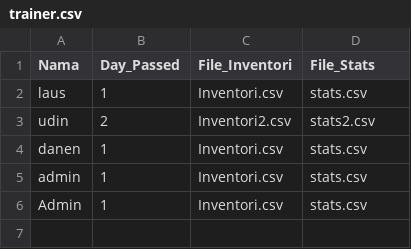
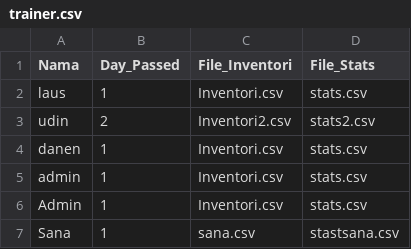
Before and after one commit to zaidanaufa1/Daspro, a CSV file: Pascal/trainer.csv, drawn as a sheet.

```diff
--- a/Pascal/trainer.csv
+++ b/Pascal/trainer.csv
@@ -6 +6,2 @@ admin,1,Inventori.csv,stats.csv
 Admin,1,Inventori.csv,stats.csv
+Sana,1,sana.csv,stastsana.csv
```
Also changed, not shown: 33 other files.
